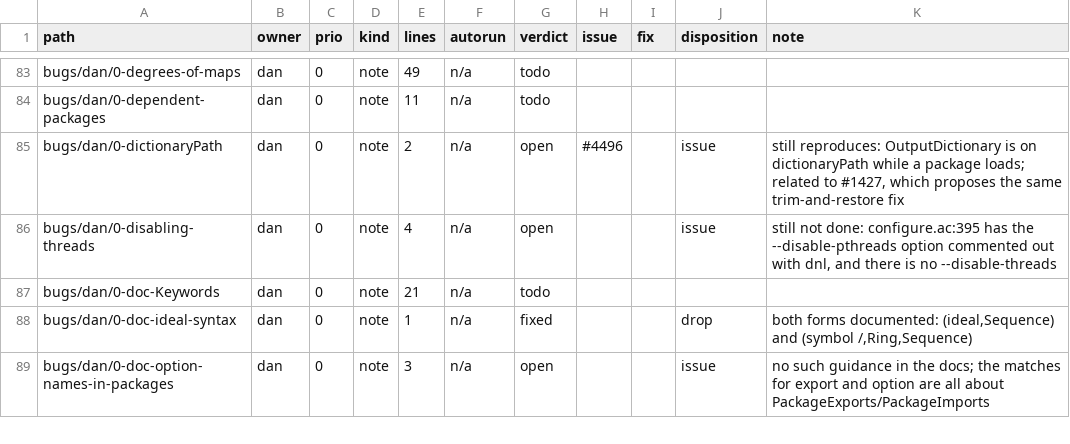
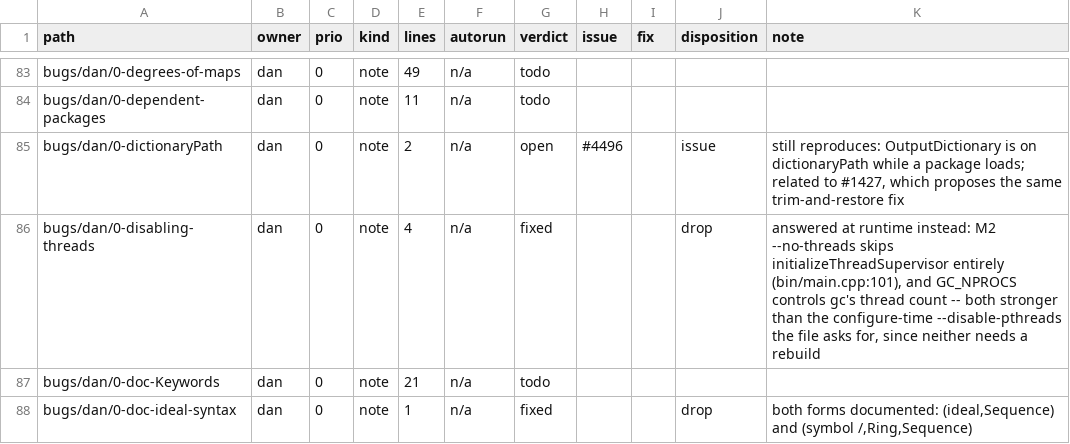
Before and after one commit to d-torrance/M2, a TSV file: bug-triage/catalog.tsv, drawn as a sheet; only a part is shown, gaps mark what is left out; the shorter side is filled out with more unchanged rows.

```diff
--- a/bug-triage/catalog.tsv
+++ b/bug-triage/catalog.tsv
@@ -85,3 +85,3 @@ bugs/dan/0-dependent-packages	dan	0	note	11	n/a	todo
 bugs/dan/0-dictionaryPath	dan	0	note	2	n/a	open	#4496		issue	still reproduces: OutputDictionary is on dictionaryPath while a package loads; related to #1427, which proposes the same trim-and-restore fix
-bugs/dan/0-disabling-threads	dan	0	note	4	n/a	open			issue	still not done: configure.ac:395 has the --disable-pthreads option commented out with dnl, and there is no --disable-threads
+bugs/dan/0-disabling-threads	dan	0	note	4	n/a	fixed			drop	answered at runtime instead: M2 --no-threads skips initializeThreadSupervisor entirely (bin/main.cpp:101), and GC_NPROCS controls gc's thread count -- both stronger than the configure-time --disable-pthreads the file asks for, since neither needs a rebuild
 bugs/dan/0-doc-Keywords	dan	0	note	21	n/a	todo				
```
Also changed, not shown: bug-triage/issue-titles.tsv, 2 other files.
